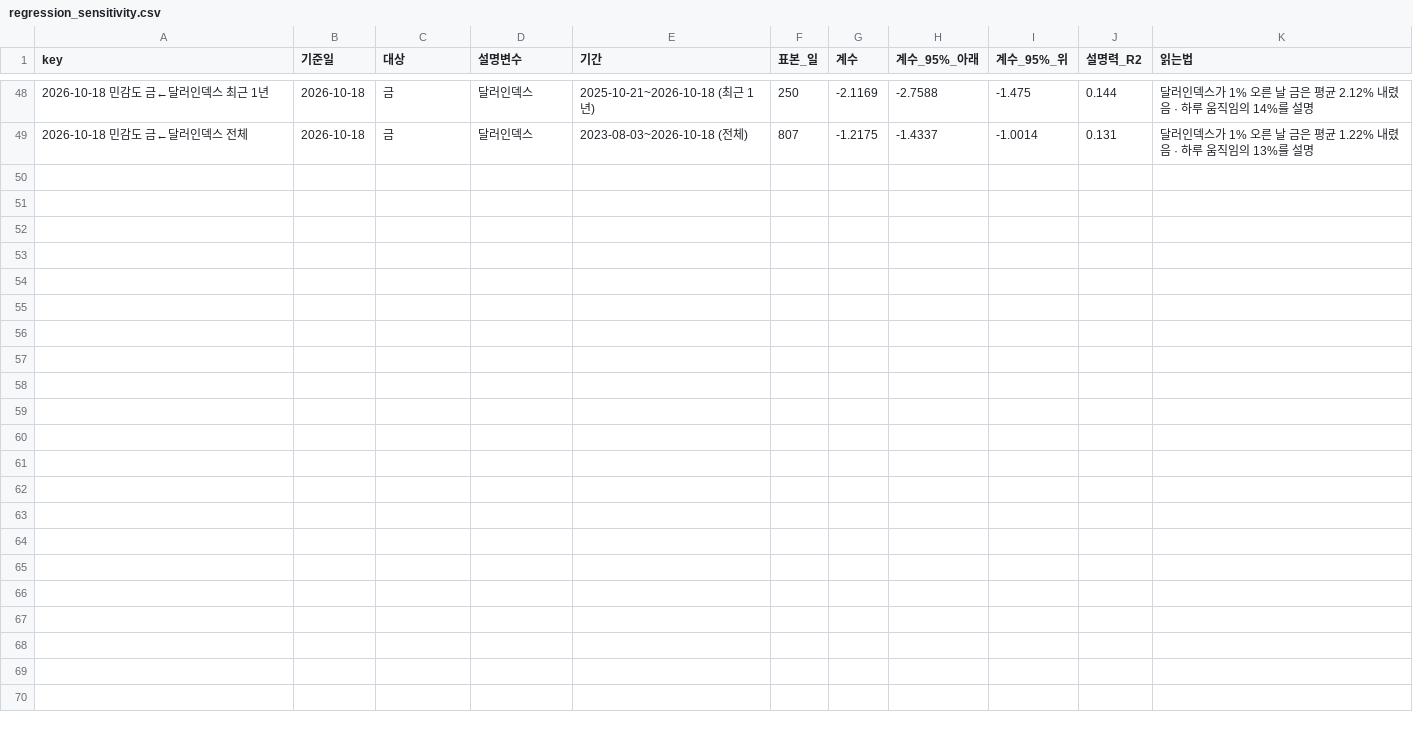
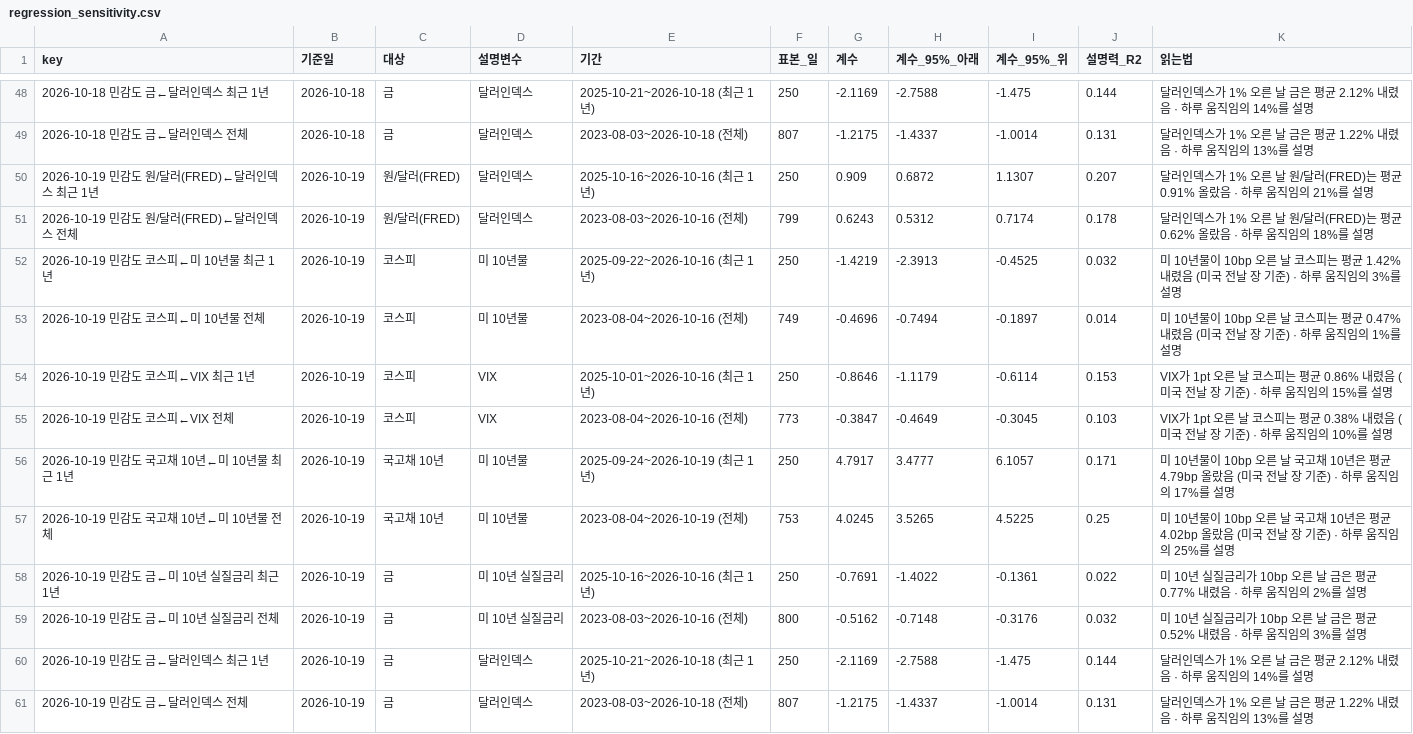
Before and after one commit to hshs9413-gif/narrative-tracker, a CSV file: docs/data/regression_sensitivity.csv, drawn as a sheet; only a part is shown, gaps mark what is left out.

```diff
--- a/docs/data/regression_sensitivity.csv
+++ b/docs/data/regression_sensitivity.csv
@@ -49 +49,13 @@ key,기준일,대상,설명변수,기간,표본_일,계수,계수_95%_아래,계
 2026-10-18 민감도 금←달러인덱스 전체,2026-10-18,금,달러인덱스,2023-08-03~2026-10-18 (전체),807,-1.2175,-1.4337,-1.0014,0.131,달러인덱스가 1% 오른 날 금은 평균 1.22% 내렸음 · 하루 움직임의 13%를 설명
+2026-10-19 민감도 원/달러(FRED)←달러인덱스 최근 1년,2026-10-19,원/달러(FRED),달러인덱스,2025-10-16~2026-10-16 (최근 1년),250,0.909,0.6872,1.1307,0.207,달러인덱스가 1% 오른 날 원/달러(FRED)는 평균 0.91% 올랐음 · 하루 움직임의 21%를 설명
+2026-10-19 민감도 원/달러(FRED)←달러인덱스 전체,2026-10-19,원/달러(FRED),달러인덱스,2023-08-03~2026-10-16 (전체),799,0.6243,0.5312,0.7174,0.178,달러인덱스가 1% 오른 날 원/달러(FRED)는 평균 0.62% 올랐음 · 하루 움직임의 18%를 설명
+2026-10-19 민감도 코스피←미 10년물 최근 1년,2026-10-19,코스피,미 10년물,2025-09-22~2026-10-16 (최근 1년),250,-1.4219,-2.3913,-0.4525,0.032,미 10년물이 10bp 오른 날 코스피는 평균 1.42% 내렸음 (미국 전날 장 기준) · 하루 움직임의 3%를 설명
+2026-10-19 민감도 코스피←미 10년물 전체,2026-10-19,코스피,미 10년물,2023-08-04~2026-10-16 (전체),749,-0.4696,-0.7494,-0.1897,0.014,미 10년물이 10bp 오른 날 코스피는 평균 0.47% 내렸음 (미국 전날 장 기준) · 하루 움직임의 1%를 설명
+2026-10-19 민감도 코스피←VIX 최근 1년,2026-10-19,코스피,VIX,2025-10-01~2026-10-16 (최근 1년),250,-0.8646,-1.1179,-0.6114,0.153,VIX가 1pt 오른 날 코스피는 평균 0.86% 내렸음 (미국 전날 장 기준) · 하루 움직임의 15%를 설명
+2026-10-19 민감도 코스피←VIX 전체,2026-10-19,코스피,VIX,2023-08-04~2026-10-16 (전체),773,-0.3847,-0.4649,-0.3045,0.103,VIX가 1pt 오른 날 코스피는 평균 0.38% 내렸음 (미국 전날 장 기준) · 하루 움직임의 10%를 설명
+2026-10-19 민감도 국고채 10년←미 10년물 최근 1년,2026-10-19,국고채 10년,미 10년물,2025-09-24~2026-10-19 (최근 1년),250,4.7917,3.4777,6.1057,0.171,미 10년물이 10bp 오른 날 국고채 10년은 평균 4.79bp 올랐음 (미국 전날 장 기준) · 하루 움직임의 17%를 설명
+2026-10-19 민감도 국고채 10년←미 10년물 전체,2026-10-19,국고채 10년,미 10년물,2023-08-04~2026-10-19 (전체),753,4.0245,3.5265,4.5225,0.25,미 10년물이 10bp 오른 날 국고채 10년은 평균 4.02bp 올랐음 (미국 전날 장 기준) · 하루 움직임의 25%를 설명
+2026-10-19 민감도 금←미 10년 실질금리 최근 1년,2026-10-19,금,미 10년 실질금리,2025-10-16~2026-10-16 (최근 1년),250,-0.7691,-1.4022,-0.1361,0.022,미 10년 실질금리가 10bp 오른 날 금은 평균 0.77% 내렸음 · 하루 움직임의 2%를 설명
+2026-10-19 민감도 금←미 10년 실질금리 전체,2026-10-19,금,미 10년 실질금리,2023-08-03~2026-10-16 (전체),800,-0.5162,-0.7148,-0.3176,0.032,미 10년 실질금리가 10bp 오른 날 금은 평균 0.52% 내렸음 · 하루 움직임의 3%를 설명
+2026-10-19 민감도 금←달러인덱스 최근 1년,2026-10-19,금,달러인덱스,2025-10-21~2026-10-18 (최근 1년),250,-2.1169,-2.7588,-1.475,0.144,달러인덱스가 1% 오른 날 금은 평균 2.12% 내렸음 · 하루 움직임의 14%를 설명
+2026-10-19 민감도 금←달러인덱스 전체,2026-10-19,금,달러인덱스,2023-08-03~2026-10-18 (전체),807,-1.2175,-1.4337,-1.0014,0.131,달러인덱스가 1% 오른 날 금은 평균 1.22% 내렸음 · 하루 움직임의 13%를 설명
```
Also changed, not shown: docs/data/attention.csv, docs/data/forecast_log.csv, 15 other files.
